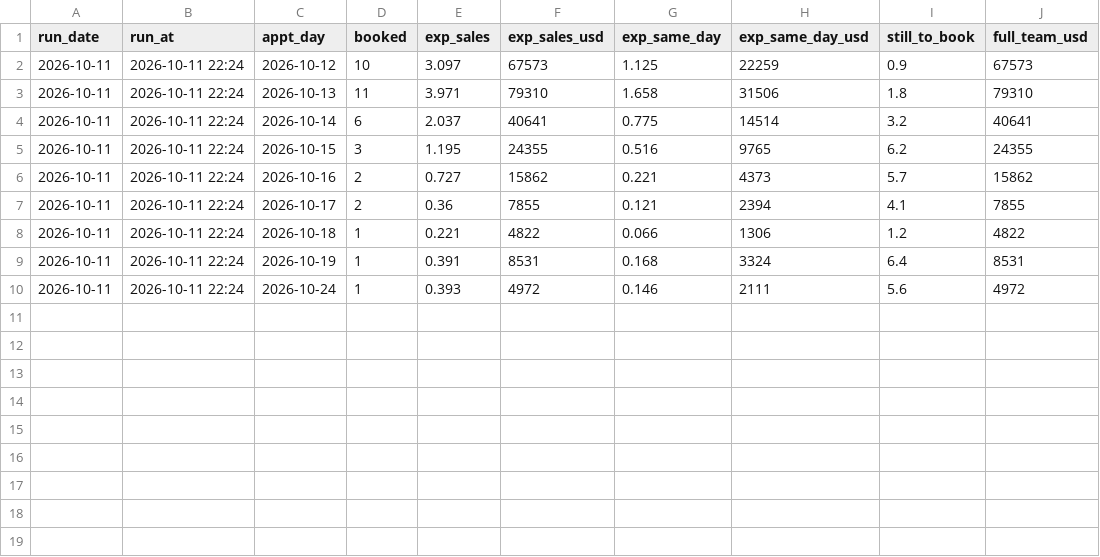
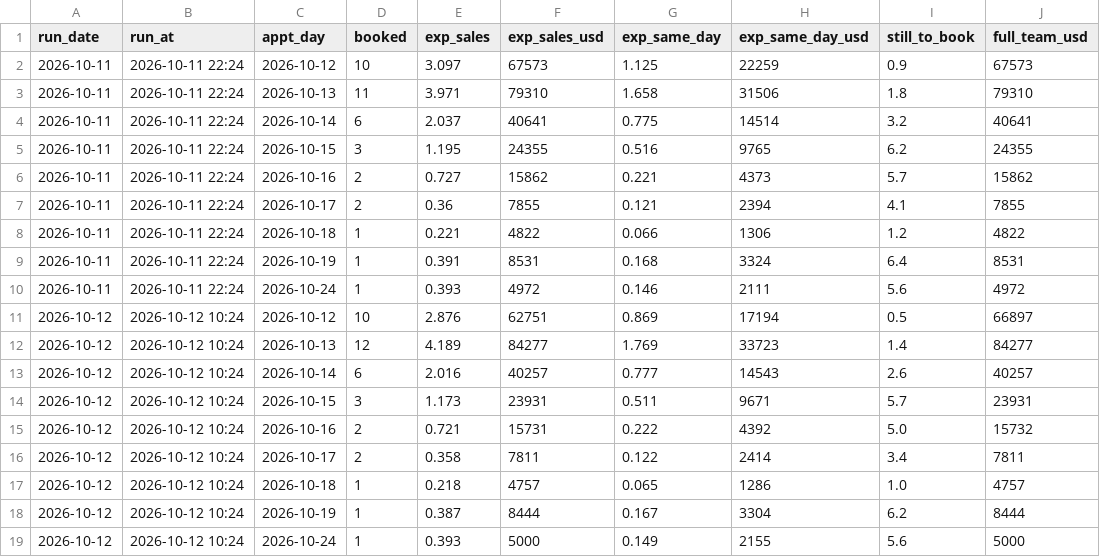
Before and after one commit to rapidhsg/sales-board-engine, a CSV file: memory/forecasts.csv, drawn as a sheet; the diff names each change by its address in the sheet, - before the commit and + after, or states it on an @@ line.

```diff
--- a/memory/forecasts.csv
+++ b/memory/forecasts.csv
+row 11: 2026-10-12 | 2026-10-12 10:24 | 2026-10-12 | 10 | 2.876 | 62751 | 0.869 | 17194 | 0.5 | 66897
+row 12: 2026-10-12 | 2026-10-12 10:24 | 2026-10-13 | 12 | 4.189 | 84277 | 1.769 | 33723 | 1.4 | 84277
+row 13: 2026-10-12 | 2026-10-12 10:24 | 2026-10-14 | 6 | 2.016 | 40257 | 0.777 | 14543 | 2.6 | 40257
+row 14: 2026-10-12 | 2026-10-12 10:24 | 2026-10-15 | 3 | 1.173 | 23931 | 0.511 | 9671 | 5.7 | 23931
+row 15: 2026-10-12 | 2026-10-12 10:24 | 2026-10-16 | 2 | 0.721 | 15731 | 0.222 | 4392 | 5.0 | 15732
+row 16: 2026-10-12 | 2026-10-12 10:24 | 2026-10-17 | 2 | 0.358 | 7811 | 0.122 | 2414 | 3.4 | 7811
+row 17: 2026-10-12 | 2026-10-12 10:24 | 2026-10-18 | 1 | 0.218 | 4757 | 0.065 | 1286 | 1.0 | 4757
+row 18: 2026-10-12 | 2026-10-12 10:24 | 2026-10-19 | 1 | 0.387 | 8444 | 0.167 | 3304 | 6.2 | 8444
+row 19: 2026-10-12 | 2026-10-12 10:24 | 2026-10-24 | 1 | 0.393 | 5000 | 0.149 | 2155 | 5.6 | 5000
```
Also changed, not shown: memory/outcomes.csv, memory/plans.csv, 3 other files.
